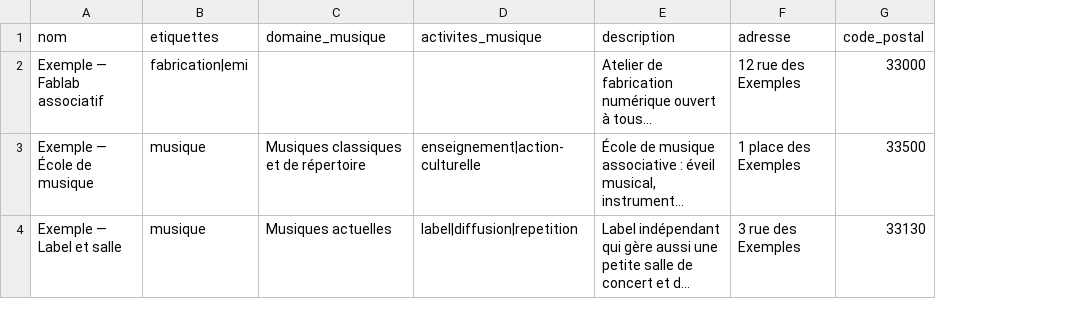
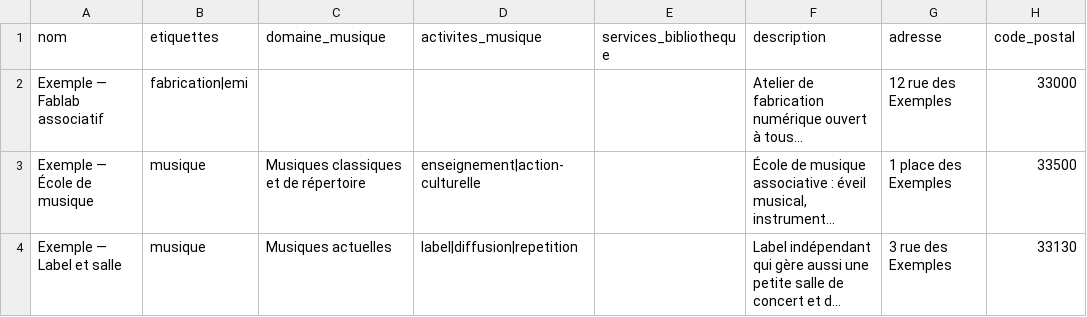
Before and after one commit to biblioGironde/outil-carte-acteurs-num-riques-biblioth-ques-gironde, a CSV file: docs/exemple-import.csv, drawn as a sheet; only a part is shown; long unchanged cells end in …; the diff names each change by its address in the sheet, - before the commit and + after, or states it on an @@ line.

Commit message:
Filtre Bibliothèque numérique avec menu Inclusion numérique
- nouvelle étiquette « Bibliothèque numérique » et champ services_bibliotheque
  (Fabrication, Médiation numérique régulière), affiché en menu déroulant
  comme Musique et MAO, dans les fiches, les formulaires et l'import CSV
- 55 bibliothèques et médiathèques : cartographie nationale des lieux
  d'inclusion numérique (Gironde) et rapport annuel d'activité 2025
  (fablab déclaré, au moins 10 actions de médiation numérique)

```diff
--- a/docs/exemple-import.csv
+++ b/docs/exemple-import.csv
+column E (services_bibliotheque), empty
```
Also changed, not shown: 14 other files.
